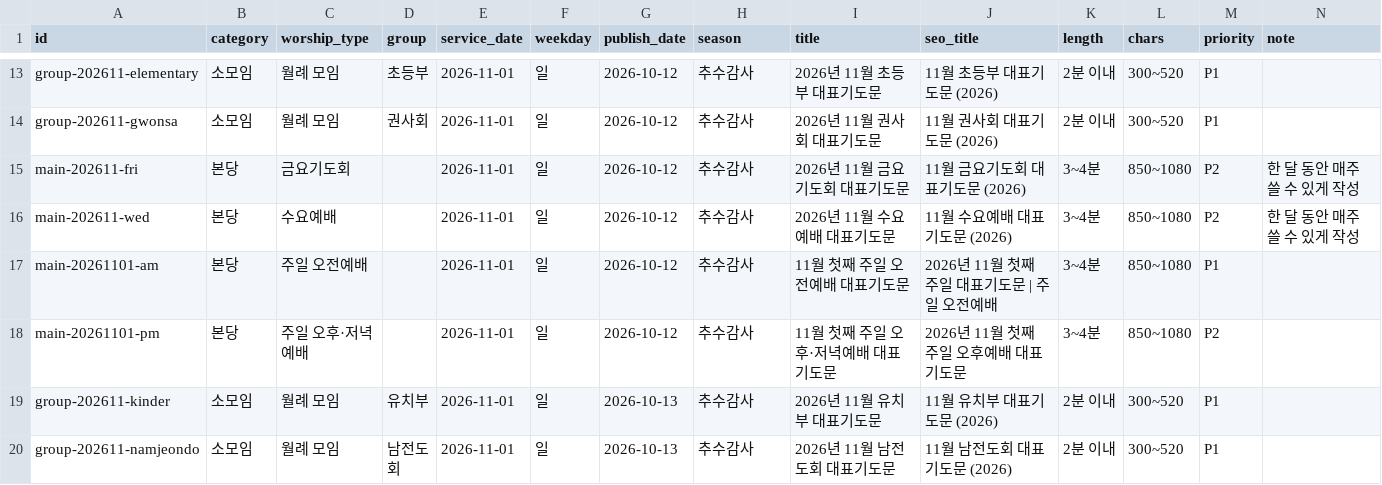
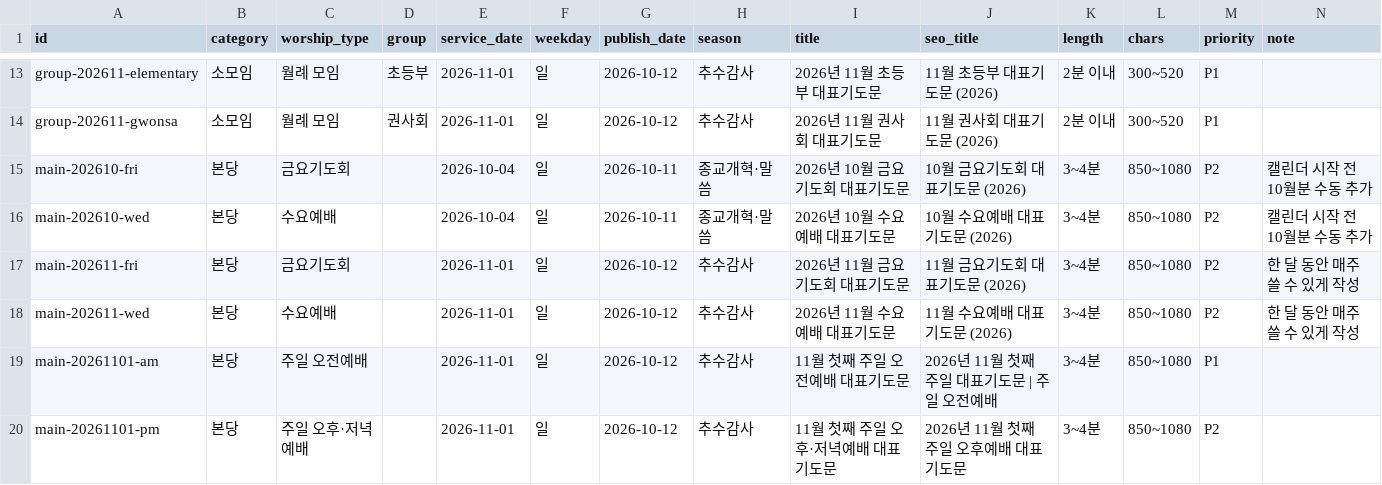
Before and after one commit to sabuboss/juilsungsu, a CSV file: content/calendar.csv, drawn as a sheet; only a part is shown, gaps mark what is left out; the shorter side is filled out with more unchanged rows; the diff names each change by its address in the sheet, - before the commit and + after, or states it on an @@ line.

```diff
--- a/content/calendar.csv
+++ b/content/calendar.csv
+row 15: main-202610-fri | 본당 | 금요기도회 |  | 2026-10-04 | 일 | 2026-10-11 | 종교개혁·말씀 | 2026년 10월 금요기도회 대표기도문 | 10월 금요기도회 대표기도문 (2026) | 3~4분 | 850~1080 | P2 | 캘린더 시작 전 10월분 수동 추가
+row 16: main-202610-wed | 본당 | 수요예배 |  | 2026-10-04 | 일 | 2026-10-11 | 종교개혁·말씀 | 2026년 10월 수요예배 대표기도문 | 10월 수요예배 대표기도문 (2026) | 3~4분 | 850~1080 | P2 | 캘린더 시작 전 10월분 수동 추가
```
Also changed, not shown: 8 other files.
